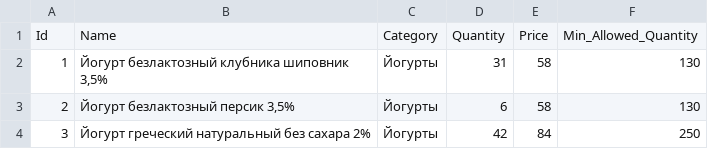
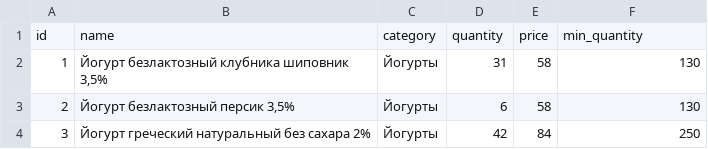
Before and after one commit to FLozyXD/warehouse-avl, a CSV file: assortment.csv, drawn as a sheet; only a part is shown; removed rows and columns are numbered as before the commit, all else as after; the diff names each change by its address in the sheet, - before the commit and + after, or states it on an @@ line.

Commit message:
fix: rename csv header params

```diff
--- a/assortment.csv
+++ b/assortment.csv
-row 1: Id | Name | Category | Quantity | Price | Min_Allowed_Quantity
+row 1: id | name | category | quantity | price | min_quantity
```
